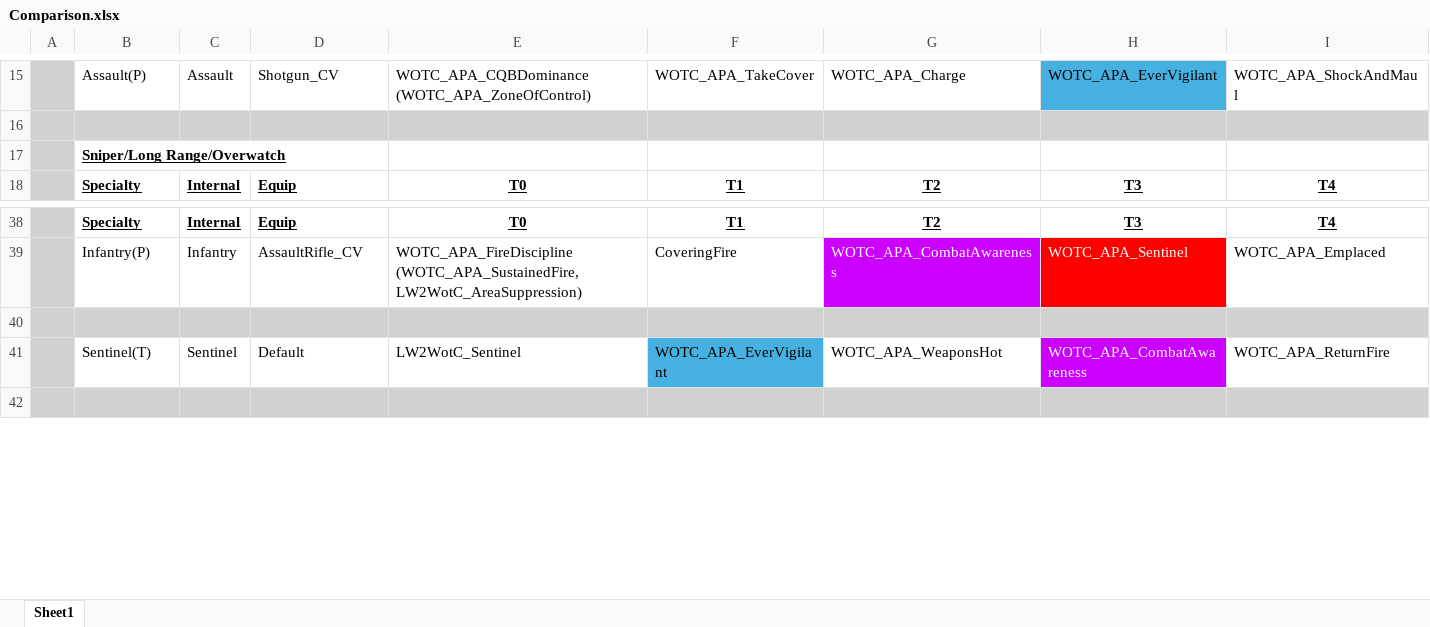
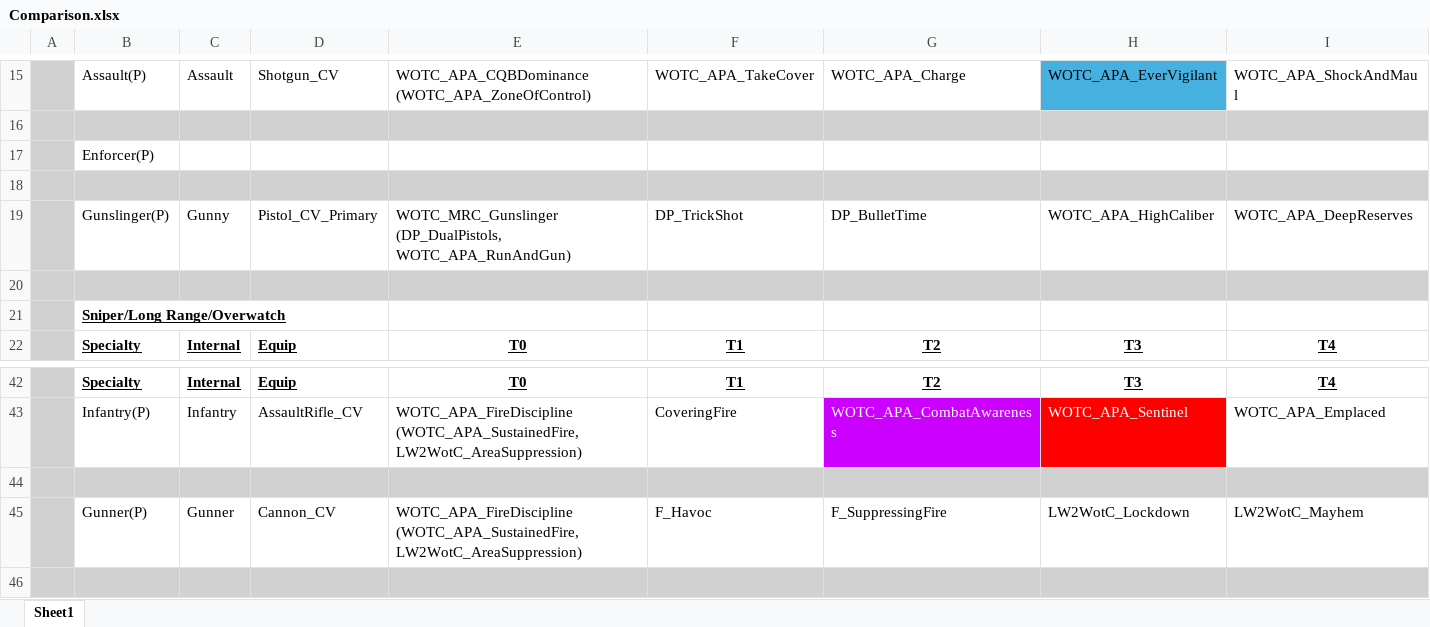
Before and after one commit to Grammarsalad/xcom2_my_tweaks, an Excel workbook: docs/Comparison.xlsx, sheet Sheet1, drawn as a sheet; only a part is shown, gaps mark what is left out; the shorter side is filled out with more unchanged rows; values as stored, in another font and other column widths than the file's, no borders; rows hold the shown columns only; the diff names each change by its address in the sheet, - before the commit and + after, or states it on an @@ line.

Commit message:
Update Comparison.xlsx

```diff
--- a/docs/Comparison.xlsx (sheet Sheet1)
+++ b/docs/Comparison.xlsx (sheet Sheet1)
+row 17:  | Enforcer(P)
+row 18: (empty)
+row 19:  | Gunslinger(P) | Gunny | Pistol_CV_Primary | WOTC_MRC_Gunslinger (DP_DualPistols, WOTC_APA_RunAndGun) | DP_TrickShot | DP_BulletTime | WOTC_APA_HighCaliber | WOTC_APA_DeepReserves
+row 20: (empty)
+row 44: (empty)
+row 45:  | Gunner(P) | Gunner | Cannon_CV | WOTC_APA_FireDiscipline (WOTC_APA_SustainedFire, LW2WotC_AreaSuppression) | F_Havoc | F_SuppressingFire | LW2WotC_Lockdown | LW2WotC_Mayhem
```
